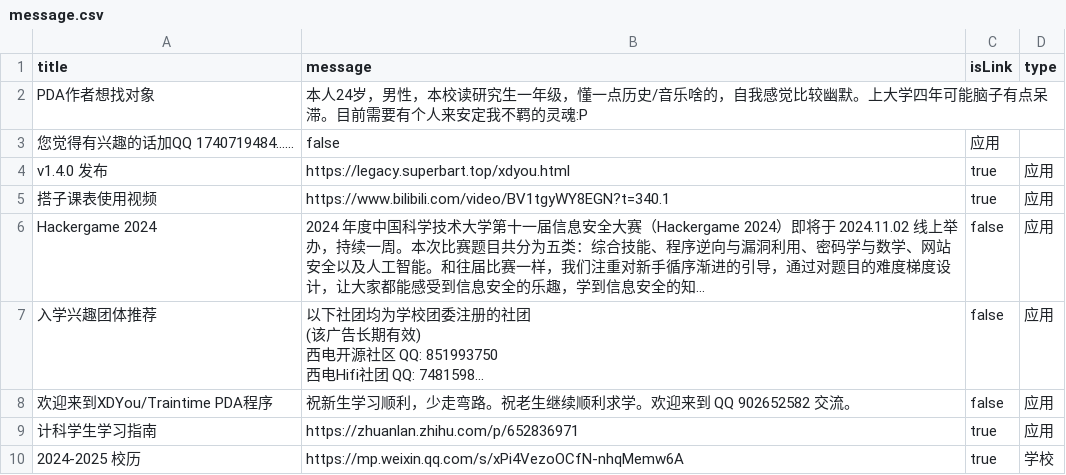
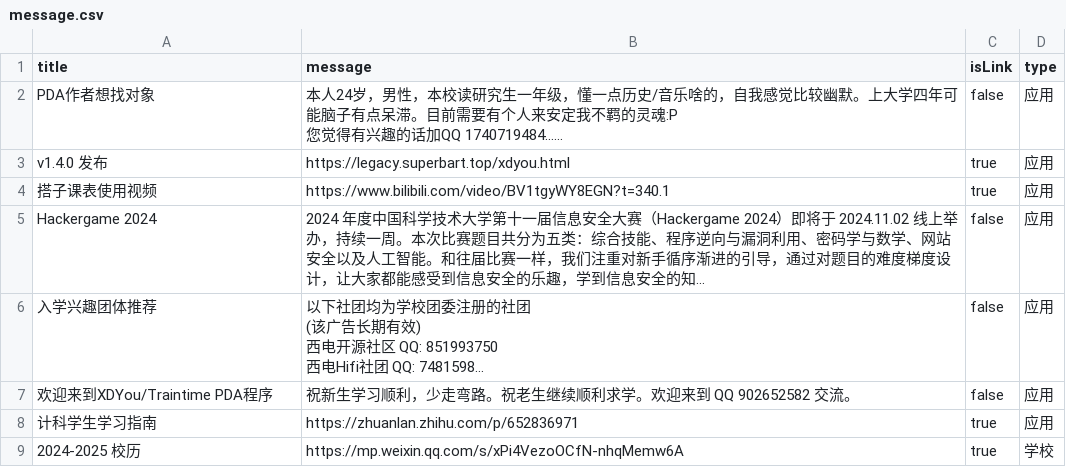
Before and after one commit to BenderBlog/traintime_pda_backend, a CSV file: message.csv, drawn as a sheet; long unchanged cells end in ….

Commit message:
Update message.csv

```diff
--- a/message.csv
+++ b/message.csv
@@ -1,4 +1,4 @@
 title,message,isLink,type
-PDA作者想找对象,本人24岁，男性，本校读研究生一年级，懂一点历史/音乐啥的，自我感觉比较幽默。上大学四年可能脑子有点呆滞。目前需要有个人来安定我不羁的灵魂:P
-您觉得有兴趣的话加QQ 1740719484……,false,应用
+PDA作者想找对象,"本人24岁，男性，本校读研究生一年级，懂一点历史/音乐啥的，自我感觉比较幽默。上大学四年可能脑子有点呆滞。目前需要有个人来安定我不羁的灵魂:P
+您觉得有兴趣的话加QQ 1740719484……",false,应用
 v1.4.0 发布,https://legacy.superbart.top/xdyou.html,true,应用
```
